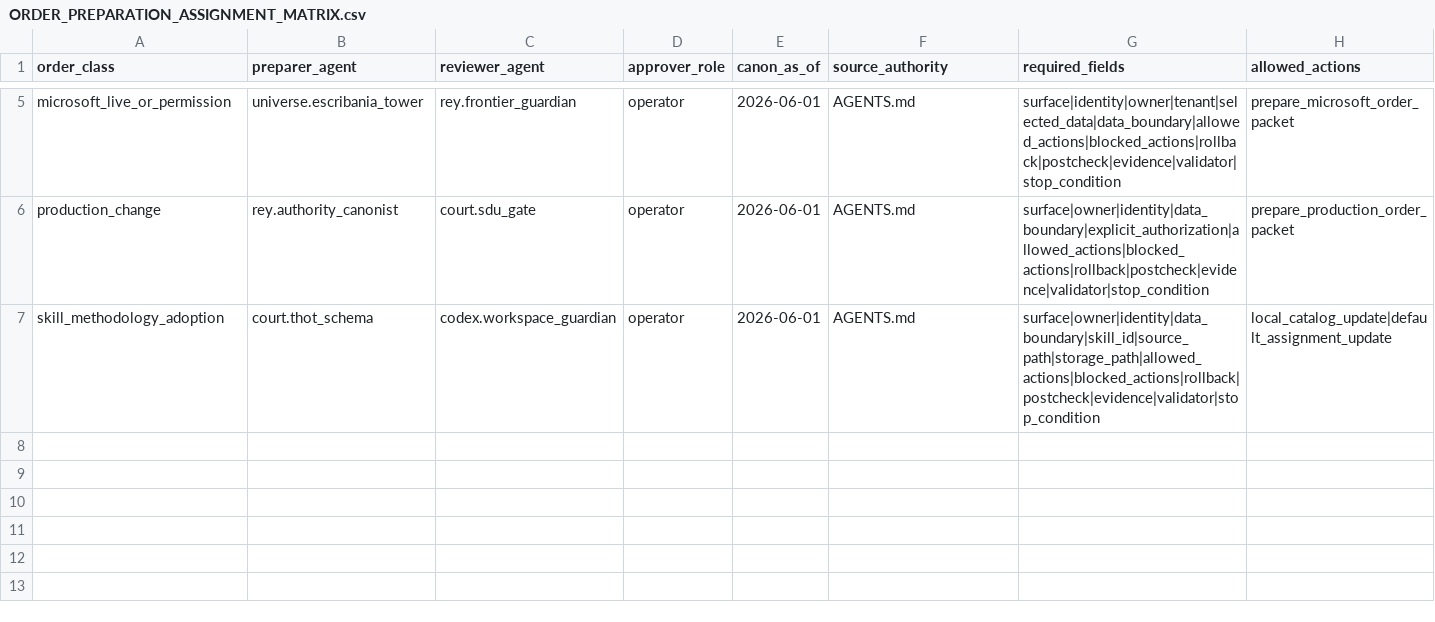
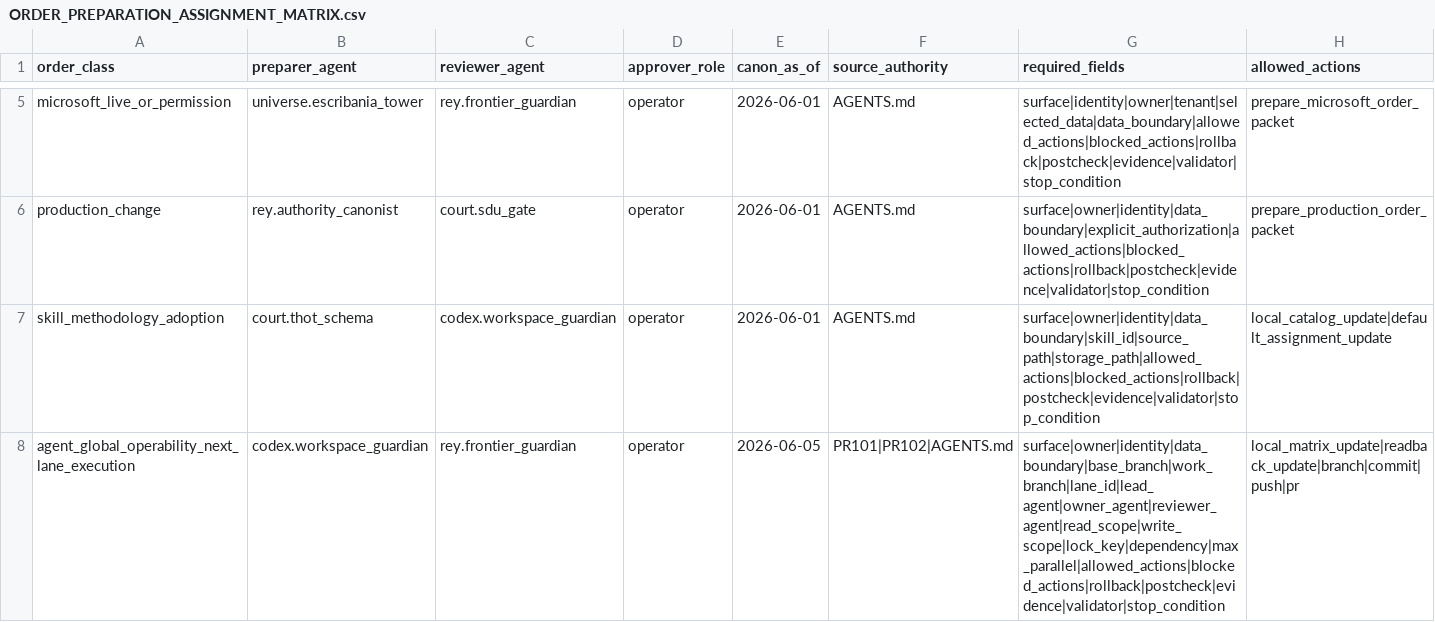
Before and after one commit to universo-rey/cabina-universal-d, a CSV file: .agents/codex/matrices/ORDER_PREPARATION_ASSIGNMENT_MATRIX.csv, drawn as a sheet; only a part is shown, gaps mark what is left out; rows hold the shown columns only; the diff names each change by its address in the sheet, - before the commit and + after, or states it on an @@ line.

```diff
--- a/.agents/codex/matrices/ORDER_PREPARATION_ASSIGNMENT_MATRIX.csv
+++ b/.agents/codex/matrices/ORDER_PREPARATION_ASSIGNMENT_MATRIX.csv
+row 8: agent_global_operability_next_lane_execution | codex.workspace_guardian | rey.frontier_guardian | operator | 2026-06-05 | PR101|PR102|AGENTS.md | surface|owner|identity|data_boundary|base_branch|work_branch|lane_id|lead_agent|owner_agent|reviewer_agent|read_scope|write_scope|lock_key|dependency|max_parallel|allowed_actions|blocked_actions|rollback|postcheck|evidence|validator|stop_condition | local_matrix_update|readback_update|branch|commit|push|pr
```
Also changed, not shown: .agents/codex/matrices/PARALLEL_OPERATION_CRITERIA_MATRIX.csv, 2 other files.
